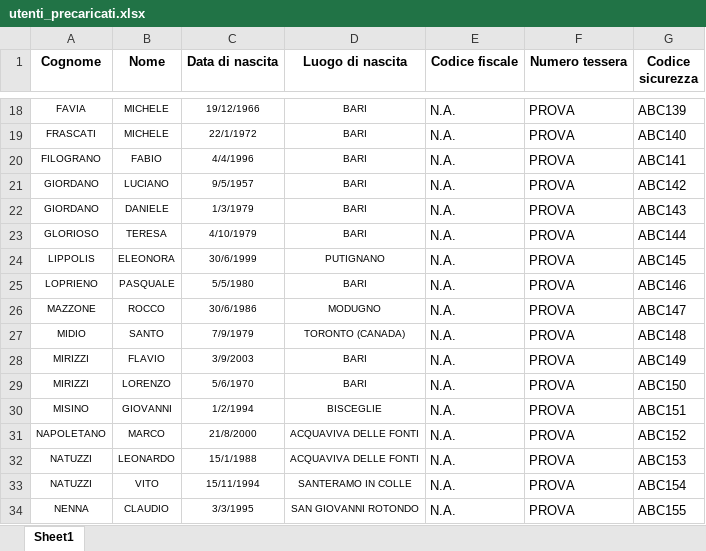
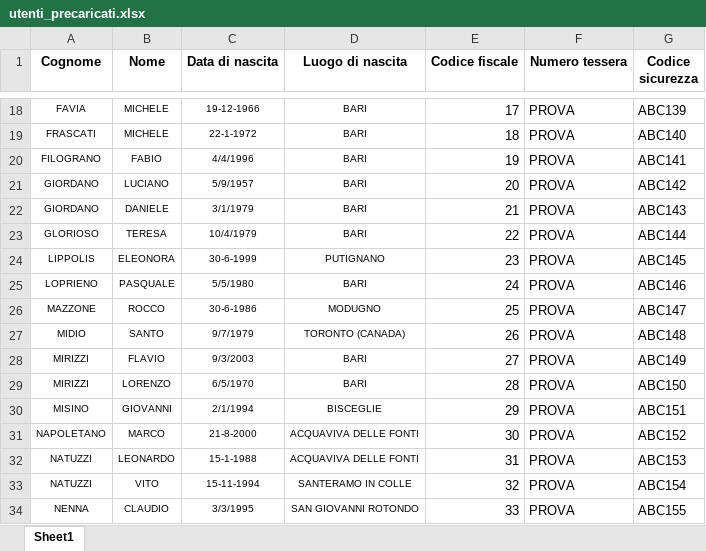
Before and after one commit to michele111calamita/angular-boilerplate, an Excel workbook: src/assets/utenti_precaricati.xlsx, sheet Sheet1, drawn as a sheet; only a part is shown, gaps mark what is left out; values as stored, in another font and other column widths than the file's, no borders; the diff covers the shown part only; the diff names each change by its address in the sheet, - before the commit and + after, or states it on an @@ line.

```diff
--- a/src/assets/utenti_precaricati.xlsx (sheet Sheet1)
+++ b/src/assets/utenti_precaricati.xlsx (sheet Sheet1)
-C18 (Data di nascita): 19/12/1966
+C18 (Data di nascita): 19-12-1966
-E18 (Codice fiscale): N.A.
+E18 (Codice fiscale): 17
-C19 (Data di nascita): 22/1/1972
+C19 (Data di nascita): 22-1-1972
-E19 (Codice fiscale): N.A.
+E19 (Codice fiscale): 18
-E20 (Codice fiscale): N.A.
+E20 (Codice fiscale): 19
-C21 (Data di nascita): 9/5/1957
+C21 (Data di nascita): 5/9/1957
-E21 (Codice fiscale): N.A.
+E21 (Codice fiscale): 20
-C22 (Data di nascita): 1/3/1979
+C22 (Data di nascita): 3/1/1979
-E22 (Codice fiscale): N.A.
+E22 (Codice fiscale): 21
-C23 (Data di nascita): 4/10/1979
+C23 (Data di nascita): 10/4/1979
-E23 (Codice fiscale): N.A.
+E23 (Codice fiscale): 22
-C24 (Data di nascita): 30/6/1999
+C24 (Data di nascita): 30-6-1999
-E24 (Codice fiscale): N.A.
+E24 (Codice fiscale): 23
-E25 (Codice fiscale): N.A.
+E25 (Codice fiscale): 24
-C26 (Data di nascita): 30/6/1986
+C26 (Data di nascita): 30-6-1986
-E26 (Codice fiscale): N.A.
+E26 (Codice fiscale): 25
-C27 (Data di nascita): 7/9/1979
+C27 (Data di nascita): 9/7/1979
-E27 (Codice fiscale): N.A.
+E27 (Codice fiscale): 26
-C28 (Data di nascita): 3/9/2003
+C28 (Data di nascita): 9/3/2003
-E28 (Codice fiscale): N.A.
+E28 (Codice fiscale): 27
-C29 (Data di nascita): 5/6/1970
+C29 (Data di nascita): 6/5/1970
-E29 (Codice fiscale): N.A.
+E29 (Codice fiscale): 28
-C30 (Data di nascita): 1/2/1994
+C30 (Data di nascita): 2/1/1994
-E30 (Codice fiscale): N.A.
+E30 (Codice fiscale): 29
-C31 (Data di nascita): 21/8/2000
+C31 (Data di nascita): 21-8-2000
-E31 (Codice fiscale): N.A.
+E31 (Codice fiscale): 30
-C32 (Data di nascita): 15/1/1988
+C32 (Data di nascita): 15-1-1988
-E32 (Codice fiscale): N.A.
+E32 (Codice fiscale): 31
-C33 (Data di nascita): 15/11/1994
+C33 (Data di nascita): 15-11-1994
-E33 (Codice fiscale): N.A.
+E33 (Codice fiscale): 32
-E34 (Codice fiscale): N.A.
+E34 (Codice fiscale): 33
```
Also changed, not shown: 89 edited cells elsewhere in this sheet, 2 other files.
